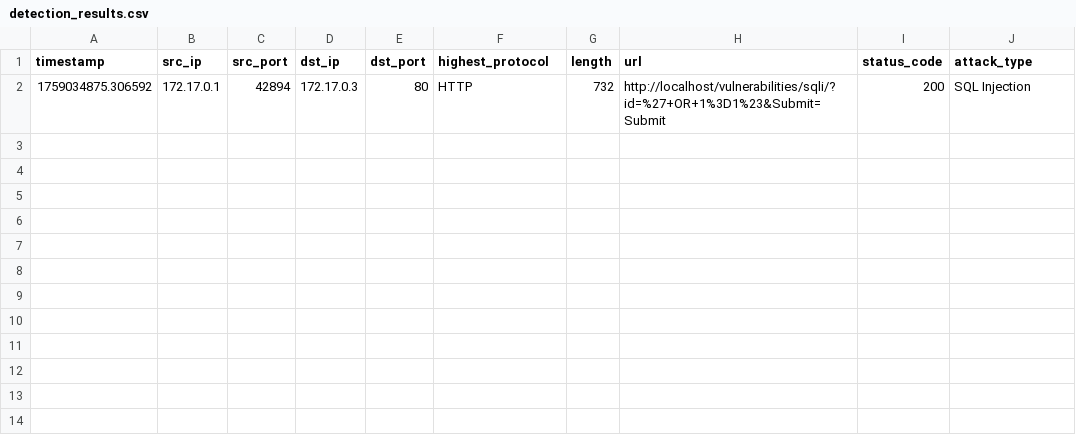
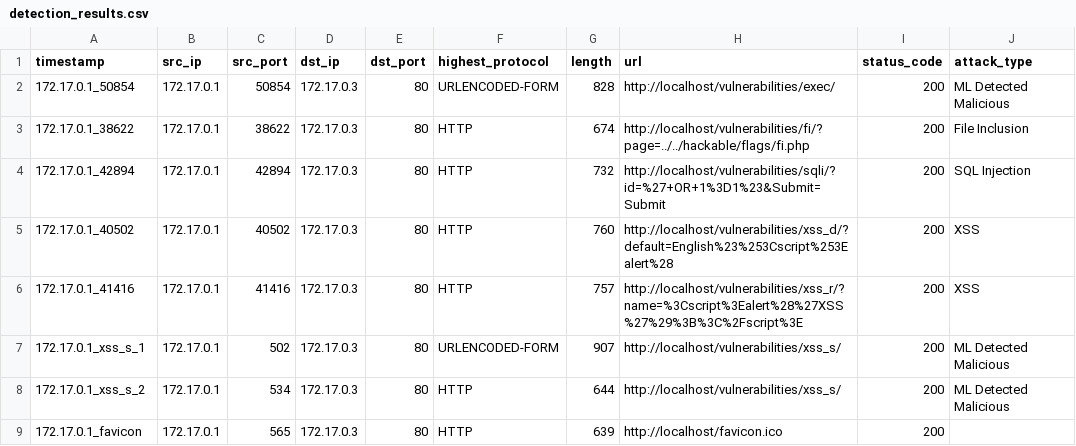
Before and after one commit to Vignesh-72/CyberAura-Prototype, a CSV file: Prototype/Backend/Bucket/detection_results.csv, drawn as a sheet.

Commit message:
added : temp files for testing

```diff
--- a/Prototype/Backend/Bucket/detection_results.csv
+++ b/Prototype/Backend/Bucket/detection_results.csv
@@ -1,2 +1,9 @@
 timestamp,src_ip,src_port,dst_ip,dst_port,highest_protocol,length,url,status_code,attack_type
-1759034875.306592,172.17.0.1,42894,172.17.0.3,80,HTTP,732,http://localhost/vulnerabilities/sqli/?id=%27+OR+1%3D1%23&Submit=Submit,200,SQL Injection
+172.17.0.1_50854,172.17.0.1,50854,172.17.0.3,80,URLENCODED-FORM,828,http://localhost/vulnerabilities/exec/,200,ML Detected Malicious
+172.17.0.1_38622,172.17.0.1,38622,172.17.0.3,80,HTTP,674,http://localhost/vulnerabilities/fi/?page=../../hackable/flags/fi.php,200,File Inclusion
+172.17.0.1_42894,172.17.0.1,42894,172.17.0.3,80,HTTP,732,http://localhost/vulnerabilities/sqli/?id=%27+OR+1%3D1%23&Submit=Submit,200,SQL Injection
+172.17.0.1_40502,172.17.0.1,40502,172.17.0.3,80,HTTP,760,http://localhost/vulnerabilities/xss_d/?default=English%23%253Cscript%253Ealert%28,200,XSS
+172.17.0.1_41416,172.17.0.1,41416,172.17.0.3,80,HTTP,757,http://localhost/vulnerabilities/xss_r/?name=%3Cscript%3Ealert%28%27XSS%27%29%3B%3C%2Fscript%3E,200,XSS
+172.17.0.1_xss_s_1,172.17.0.1,502,172.17.0.3,80,URLENCODED-FORM,907,http://localhost/vulnerabilities/xss_s/,200,ML Detected Malicious
+172.17.0.1_xss_s_2,172.17.0.1,534,172.17.0.3,80,HTTP,644,http://localhost/vulnerabilities/xss_s/,200,ML Detected Malicious
+172.17.0.1_favicon,172.17.0.1,565,172.17.0.3,80,HTTP,639,http://localhost/favicon.ico,200,
```
